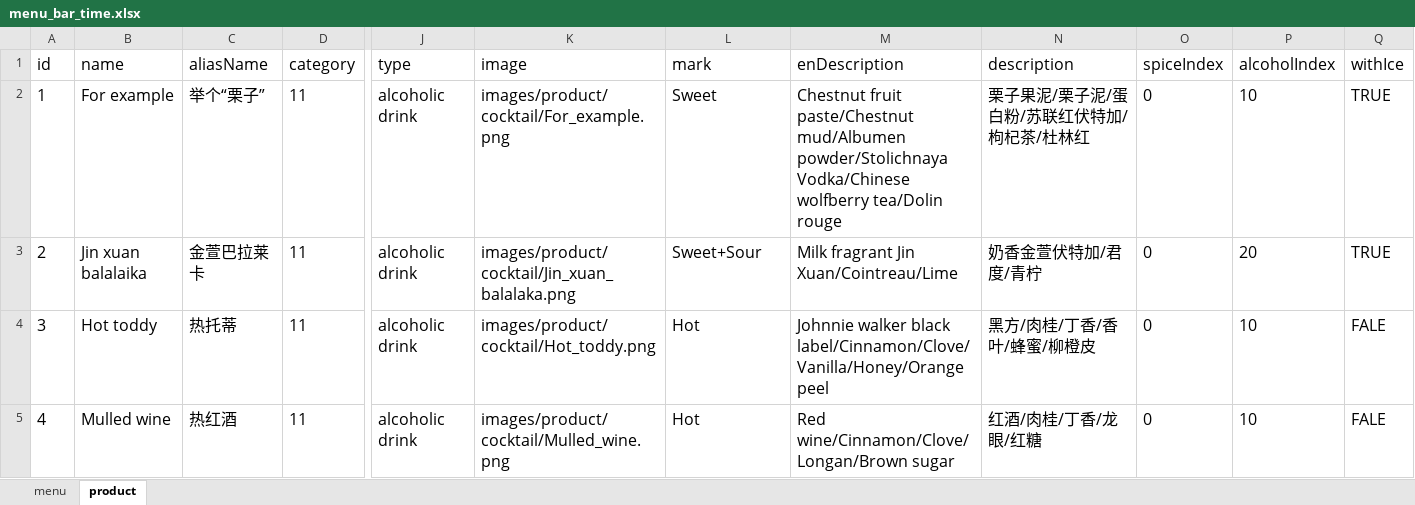
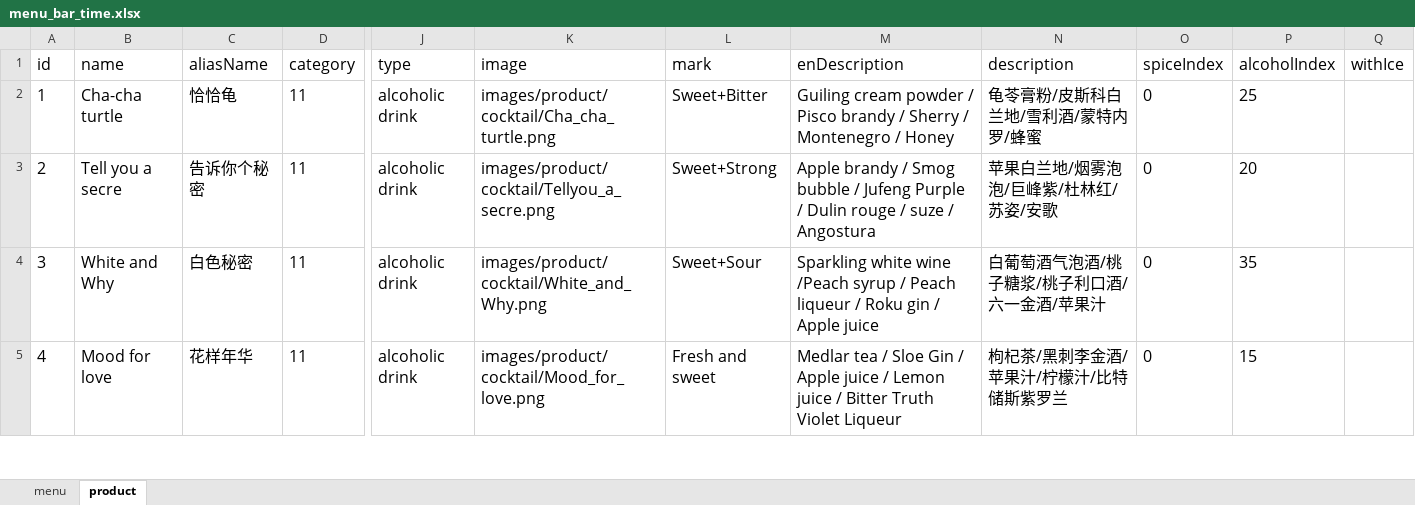
Before and after one commit to rootinn123/rootinn123.github.io, an Excel workbook: data/menu_bar_time.xlsx, sheet product, drawn as a sheet; only a part is shown, gaps mark what is left out; values as stored, in another font and other column widths than the file's, no borders; the diff covers the shown part only; the diff names each change by its address in the sheet, - before the commit and + after, or states it on an @@ line.

```diff
--- a/data/menu_bar_time.xlsx (sheet product)
+++ b/data/menu_bar_time.xlsx (sheet product)
-B2 (name): For example
+B2 (name): Cha-cha turtle
-C2 (aliasName): 举个“栗子”
+C2 (aliasName): 恰恰龟
-K2 (image): images/product/cocktail/For_example.png
+K2 (image): images/product/cocktail/Cha_cha_turtle.png
-L2 (mark): Sweet
+L2 (mark): Sweet+Bitter
-M2 (enDescription): Chestnut fruit paste/Chestnut mud/Albumen powder/Stolichnaya Vodka/Chinese wolfberry tea/Dolin rouge
+M2 (enDescription): Guiling cream powder / Pisco brandy / Sherry / Montenegro / Honey
-N2 (description): 栗子果泥/栗子泥/蛋白粉/苏联红伏特加/枸杞茶/杜林红
+N2 (description): 龟苓膏粉/皮斯科白兰地/雪利酒/蒙特内罗/蜂蜜
-P2 (alcoholIndex): 10
+P2 (alcoholIndex): 25
-Q2:Q3 (withIce): TRUE
+Q2:Q3 (withIce): (empty)
-B3 (name): Jin xuan balalaika
+B3 (name): Tell you a secre
-C3 (aliasName): 金萱巴拉莱卡
+C3 (aliasName): 告诉你个秘密
-K3 (image): images/product/cocktail/Jin_xuan_balalaka.png
+K3 (image): images/product/cocktail/Tellyou_a_secre.png
-L3 (mark): Sweet+Sour
+L3 (mark): Sweet+Strong
-M3 (enDescription): Milk fragrant Jin Xuan/Cointreau/Lime
+M3 (enDescription): Apple brandy / Smog bubble / Jufeng Purple / Dulin rouge / suze / Angostura
-N3 (description): 奶香金萱伏特加/君度/青柠
+N3 (description): 苹果白兰地/烟雾泡泡/巨峰紫/杜林红/苏姿/安歌
-B4 (name): Hot toddy
+B4 (name): White and Why
-C4 (aliasName): 热托蒂
+C4 (aliasName): 白色秘密
-K4 (image): images/product/cocktail/Hot_toddy.png
+K4 (image): images/product/cocktail/White_and_Why.png
-L4 (mark): Hot
+L4 (mark): Sweet+Sour
-M4 (enDescription): Johnnie walker black label/Cinnamon/Clove/Vanilla/Honey/Orange peel
+M4 (enDescription): Sparkling white wine /Peach syrup / Peach liqueur / Roku gin / Apple juice
-N4 (description): 黑方/肉桂/丁香/香叶/蜂蜜/柳橙皮
+N4 (description): 白葡萄酒气泡酒/桃子糖浆/桃子利口酒/六一金酒/苹果汁
-P4 (alcoholIndex): 10
+P4 (alcoholIndex): 35
-Q4:Q5 (withIce): FALE
+Q4:Q5 (withIce): (empty)
-B5 (name): Mulled wine
+B5 (name): Mood for love
-C5 (aliasName): 热红酒
+C5 (aliasName): 花样年华
-K5 (image): images/product/cocktail/Mulled_wine.png
+K5 (image): images/product/cocktail/Mood_for_love.png
-L5 (mark): Hot
+L5 (mark): Fresh and sweet
-M5 (enDescription): Red wine/Cinnamon/Clove/Longan/Brown sugar
+M5 (enDescription): Medlar tea / Sloe Gin / Apple juice / Lemon juice / Bitter Truth Violet Liqueur
-N5 (description): 红酒/肉桂/丁香/龙眼/红糖
+N5 (description): 枸杞茶/黑刺李金酒/苹果汁/柠檬汁/比特储斯紫罗兰
-P5 (alcoholIndex): 10
+P5 (alcoholIndex): 15
```
Also changed, not shown: 31 edited cells elsewhere in this sheet, data/menu_dinner.xlsx, 2 other files.
